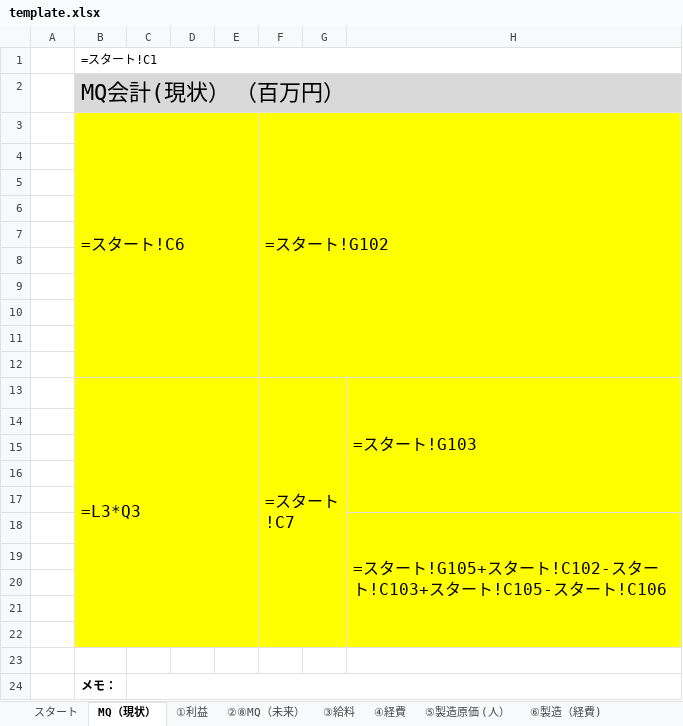
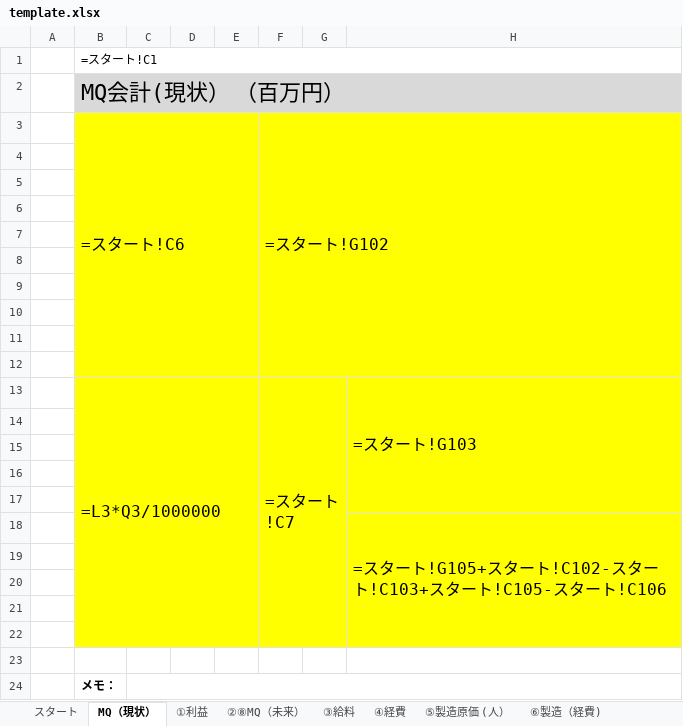
Before and after one commit to CodeByStella/Buz-system-jp, an Excel workbook: server/templates/template.xlsx, sheet MQ（現状）, drawn as a sheet; only a part is shown; values as stored, in another font and other column widths than the file's, no borders; formulas are shown in place of their values; charts and pictures not drawn; the diff names each change by its address in the sheet, - before the commit and + after, or states it on an @@ line.

```diff
--- a/server/templates/template.xlsx (sheet MQ（現状）)
+++ b/server/templates/template.xlsx (sheet MQ（現状）)
-B13: =L3*Q3
+B13: =L3*Q3/1000000
```
Also changed, not shown: charts or pictures, 3 other files.
